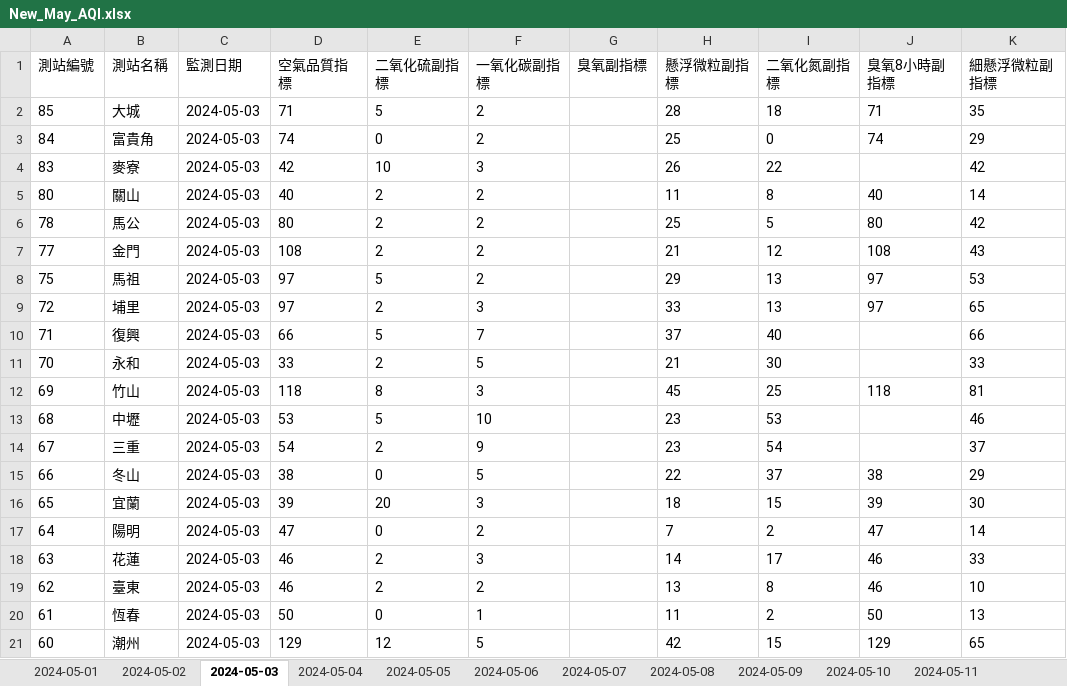
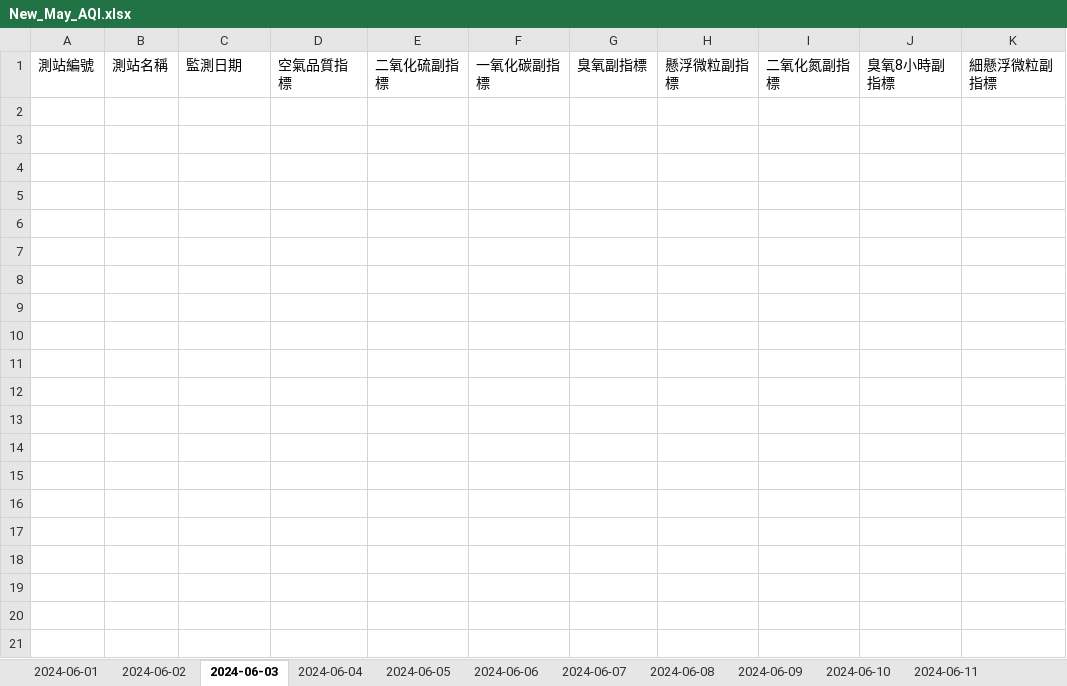
Before and after one commit to six-o/requests, an Excel workbook: New_May_AQI.xlsx, sheet 2024-06-03, drawn as a sheet; only a part is shown; values as stored, in another font and other column widths than the file's, no borders; the diff covers the shown part only; the diff names each change by its address in the sheet, - before the commit and + after, or states it on an @@ line.

```diff
--- a/New_May_AQI.xlsx (sheet 2024-06-03)
+++ b/New_May_AQI.xlsx (sheet 2024-06-03)
-sheet tab: 2024-05-01
+sheet tab: 2024-06-01
-sheet tab: 2024-05-02
+sheet tab: 2024-06-02
-sheet tab: 2024-05-03
+sheet tab: 2024-06-03
-sheet tab: 2024-05-04
+sheet tab: 2024-06-04
-sheet tab: 2024-05-05
+sheet tab: 2024-06-05
-sheet tab: 2024-05-06
+sheet tab: 2024-06-06
-sheet tab: 2024-05-07
+sheet tab: 2024-06-07
-sheet tab: 2024-05-08
+sheet tab: 2024-06-08
-sheet tab: 2024-05-09
+sheet tab: 2024-06-09
-sheet tab: 2024-05-10
+sheet tab: 2024-06-10
-sheet tab: 2024-05-11
+sheet tab: 2024-06-11
-row 2: 85 | 大城 | 2024-05-03 | 71 | 5 | 2 |  | 28 | 18 | 71 | 35
-row 3: 84 | 富貴角 | 2024-05-03 | 74 | 0 | 2 |  | 25 | 0 | 74 | 29
-row 4: 83 | 麥寮 | 2024-05-03 | 42 | 10 | 3 |  | 26 | 22 |  | 42
-row 5: 80 | 關山 | 2024-05-03 | 40 | 2 | 2 |  | 11 | 8 | 40 | 14
-row 6: 78 | 馬公 | 2024-05-03 | 80 | 2 | 2 |  | 25 | 5 | 80 | 42
-row 7: 77 | 金門 | 2024-05-03 | 108 | 2 | 2 |  | 21 | 12 | 108 | 43
-row 8: 75 | 馬祖 | 2024-05-03 | 97 | 5 | 2 |  | 29 | 13 | 97 | 53
-row 9: 72 | 埔里 | 2024-05-03 | 97 | 2 | 3 |  | 33 | 13 | 97 | 65
-row 10: 71 | 復興 | 2024-05-03 | 66 | 5 | 7 |  | 37 | 40 |  | 66
-row 11: 70 | 永和 | 2024-05-03 | 33 | 2 | 5 |  | 21 | 30 |  | 33
-row 12: 69 | 竹山 | 2024-05-03 | 118 | 8 | 3 |  | 45 | 25 | 118 | 81
-row 13: 68 | 中壢 | 2024-05-03 | 53 | 5 | 10 |  | 23 | 53 |  | 46
-row 14: 67 | 三重 | 2024-05-03 | 54 | 2 | 9 |  | 23 | 54 |  | 37
-row 15: 66 | 冬山 | 2024-05-03 | 38 | 0 | 5 |  | 22 | 37 | 38 | 29
-row 16: 65 | 宜蘭 | 2024-05-03 | 39 | 20 | 3 |  | 18 | 15 | 39 | 30
-row 17: 64 | 陽明 | 2024-05-03 | 47 | 0 | 2 |  | 7 | 2 | 47 | 14
-row 18: 63 | 花蓮 | 2024-05-03 | 46 | 2 | 3 |  | 14 | 17 | 46 | 33
-row 19: 62 | 臺東 | 2024-05-03 | 46 | 2 | 2 |  | 13 | 8 | 46 | 10
-row 20: 61 | 恆春 | 2024-05-03 | 50 | 0 | 1 |  | 11 | 2 | 50 | 13
-row 21: 60 | 潮州 | 2024-05-03 | 129 | 12 | 5 |  | 42 | 15 | 129 | 65
```
Also changed, not shown: 58 removed rows elsewhere in this sheet, sheet 2024-06-04, sheet 2024-06-05, sheet 2024-06-06, sheet 2024-06-07, sheet 2024-06-08, sheet 2024-06-09, 4 more sheets, other sheet tabs, May_AQI.xlsx, 8 other files.
